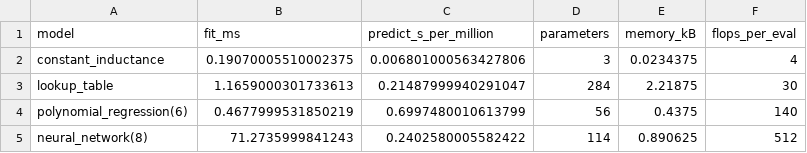
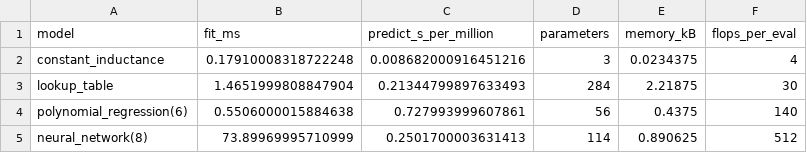
Before and after one commit to DanielMastro/MMA3001-Project, a CSV file: Output_Data/Validation/performance_model_costs.csv, drawn as a sheet.

```diff
--- a/Output_Data/Validation/performance_model_costs.csv
+++ b/Output_Data/Validation/performance_model_costs.csv
@@ -1,5 +1,5 @@
 model,fit_ms,predict_s_per_million,parameters,memory_kB,flops_per_eval
-constant_inductance,0.19070005510002375,0.006801000563427806,3,0.0234375,4
-lookup_table,1.1659000301733613,0.21487999940291047,284,2.21875,30
-polynomial_regression(6),0.4677999531850219,0.6997480010613799,56,0.4375,140
-neural_network(8),71.2735999841243,0.2402580005582422,114,0.890625,512
+constant_inductance,0.17910008318722248,0.008682000916451216,3,0.0234375,4
+lookup_table,1.4651999808847904,0.21344799897633493,284,2.21875,30
+polynomial_regression(6),0.5506000015884638,0.727993999607861,56,0.4375,140
+neural_network(8),73.89969995710999,0.2501700003631413,114,0.890625,512
```
Also changed, not shown: Output_Data/Validation/performance_loop_vs_vectorised.csv, Output_Data/Validation/performance_profile_cobalt.csv, 5 other files.
